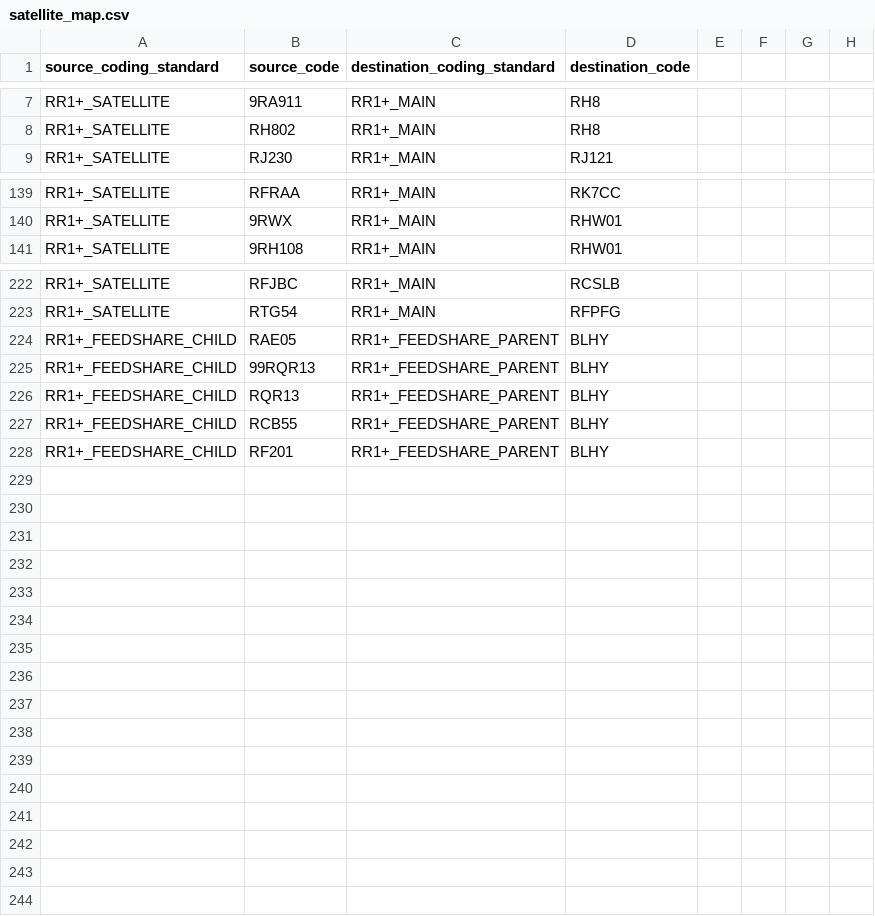
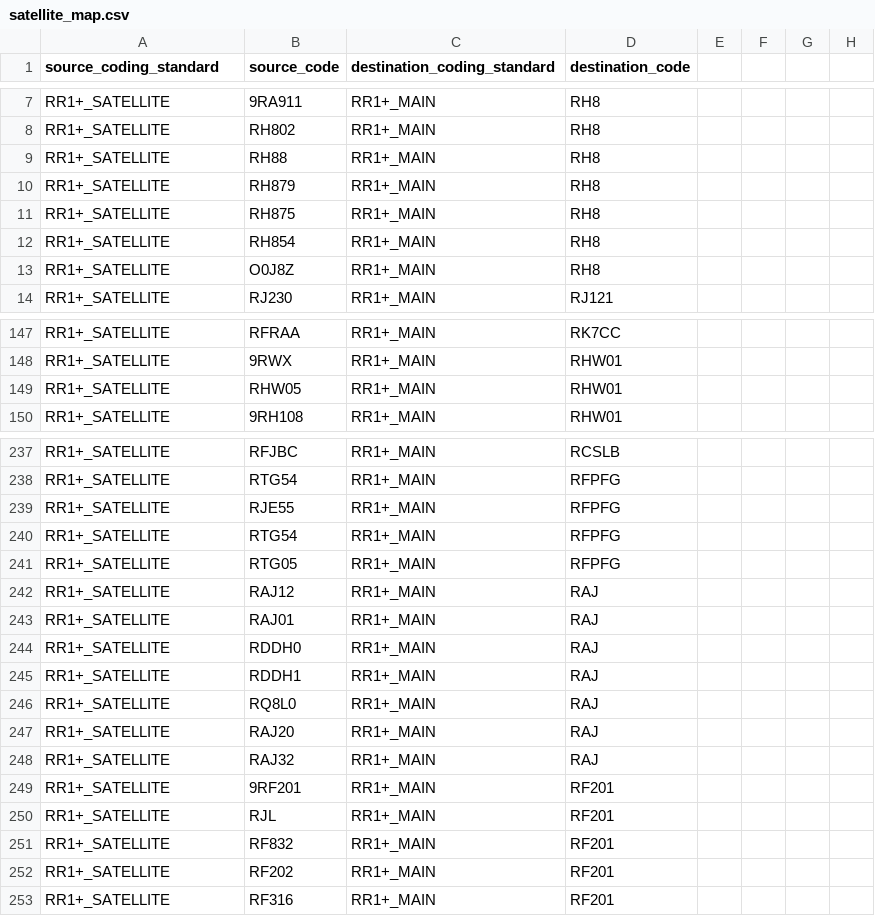
Before and after one commit to renalreg/registry-codes, a CSV file: tables/code_map/satellite_map.csv, drawn as a sheet; only a part is shown, gaps mark what is left out; the diff covers the shown part only.

Commit message:
corrected satellite mappings to harmonise with old table

```diff
--- a/tables/code_map/satellite_map.csv
+++ b/tables/code_map/satellite_map.csv
@@ -8,0 +9,5 @@ RR1+_SATELLITE,RH802,RR1+_MAIN,RH8
+RR1+_SATELLITE,RH88,RR1+_MAIN,RH8,,,,
+RR1+_SATELLITE,RH879,RR1+_MAIN,RH8,,,,
+RR1+_SATELLITE,RH875,RR1+_MAIN,RH8,,,,
+RR1+_SATELLITE,RH854,RR1+_MAIN,RH8,,,,
+RR1+_SATELLITE,O0J8Z,RR1+_MAIN,RH8,,,,
@@ -140,0 +149 @@ RR1+_SATELLITE,9RWX,RR1+_MAIN,RHW01
+RR1+_SATELLITE,RHW05,RR1+_MAIN,RHW01,,,,
@@ -224,5 +239,15 @@ RR1+_SATELLITE,RTG54,RR1+_MAIN,RFPFG
-RR1+_FEEDSHARE_CHILD,RAE05 ,RR1+_FEEDSHARE_PARENT,BLHY
-RR1+_FEEDSHARE_CHILD,99RQR13,RR1+_FEEDSHARE_PARENT,BLHY
-RR1+_FEEDSHARE_CHILD,RQR13,RR1+_FEEDSHARE_PARENT,BLHY
-RR1+_FEEDSHARE_CHILD,RCB55,RR1+_FEEDSHARE_PARENT,BLHY
-RR1+_FEEDSHARE_CHILD,RF201,RR1+_FEEDSHARE_PARENT,BLHY
+RR1+_SATELLITE,RJE55,RR1+_MAIN,RFPFG,,,,
+RR1+_SATELLITE,RTG54,RR1+_MAIN,RFPFG,,,,
+RR1+_SATELLITE,RTG05,RR1+_MAIN,RFPFG,,,,
+RR1+_SATELLITE,RAJ12,RR1+_MAIN,RAJ,,,,
+RR1+_SATELLITE,RAJ01,RR1+_MAIN,RAJ,,,,
+RR1+_SATELLITE,RDDH0,RR1+_MAIN,RAJ,,,,
+RR1+_SATELLITE,RDDH1,RR1+_MAIN,RAJ,,,,
+RR1+_SATELLITE,RQ8L0,RR1+_MAIN,RAJ,,,,
+RR1+_SATELLITE,RAJ20,RR1+_MAIN,RAJ,,,,
+RR1+_SATELLITE,RAJ32,RR1+_MAIN,RAJ,,,,
+RR1+_SATELLITE,9RF201,RR1+_MAIN,RF201,,,,
+RR1+_SATELLITE,RJL,RR1+_MAIN,RF201,,,,
+RR1+_SATELLITE,RF832,RR1+_MAIN,RF201,,,,
+RR1+_SATELLITE,RF202,RR1+_MAIN,RF201,,,,
+RR1+_SATELLITE,RF316,RR1+_MAIN,RF201,,,,
```
Also changed, not shown: 12 added rows and 1 edited cell elsewhere in this file.
